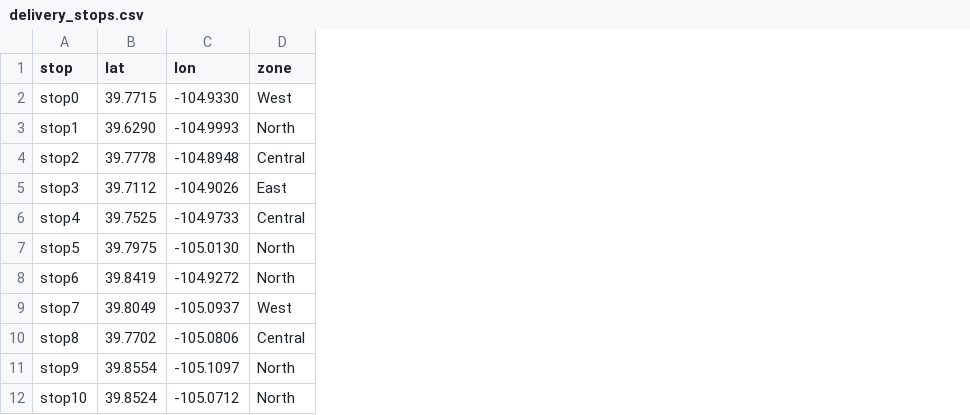
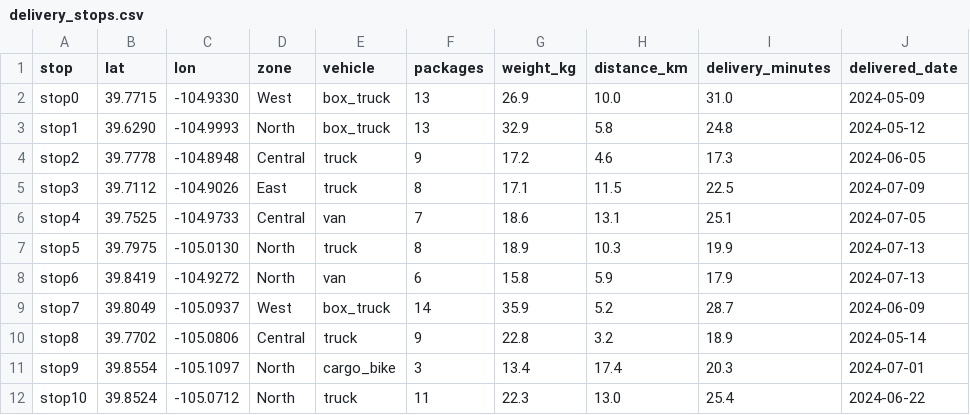
Before and after one commit to dathere/qsv, a CSV file: examples/viz/delivery_stops.csv, drawn as a sheet; only a part is shown; the diff names each change by its address in the sheet, - before the commit and + after, or states it on an @@ line.

```diff
--- a/examples/viz/delivery_stops.csv
+++ b/examples/viz/delivery_stops.csv
+column E (vehicle), rows 2-12: box_truck | box_truck | truck | truck | van | truck | van | box_truck | truck | cargo_bike | truck
+column F (packages), rows 2-12: 13 | 13 | 9 | 8 | 7 | 8 | 6 | 14 | 9 | 3 | 11
+column G (weight_kg), rows 2-12: 26.9 | 32.9 | 17.2 | 17.1 | 18.6 | 18.9 | 15.8 | 35.9 | 22.8 | 13.4 | 22.3
+column H (distance_km), rows 2-12: 10.0 | 5.8 | 4.6 | 11.5 | 13.1 | 10.3 | 5.9 | 5.2 | 3.2 | 17.4 | 13.0
+column I (delivery_minutes), rows 2-12: 31.0 | 24.8 | 17.3 | 22.5 | 25.1 | 19.9 | 17.9 | 28.7 | 18.9 | 20.3 | 25.4
+column J (delivered_date), rows 2-12: 2024-05-09 | 2024-05-12 | 2024-06-05 | 2024-07-09 | 2024-07-05 | 2024-07-13 | 2024-07-13 | 2024-06-09 | 2024-05-14 | 2024-07-01 | 2024-06-22
```
Also changed, not shown: 8 other files.
